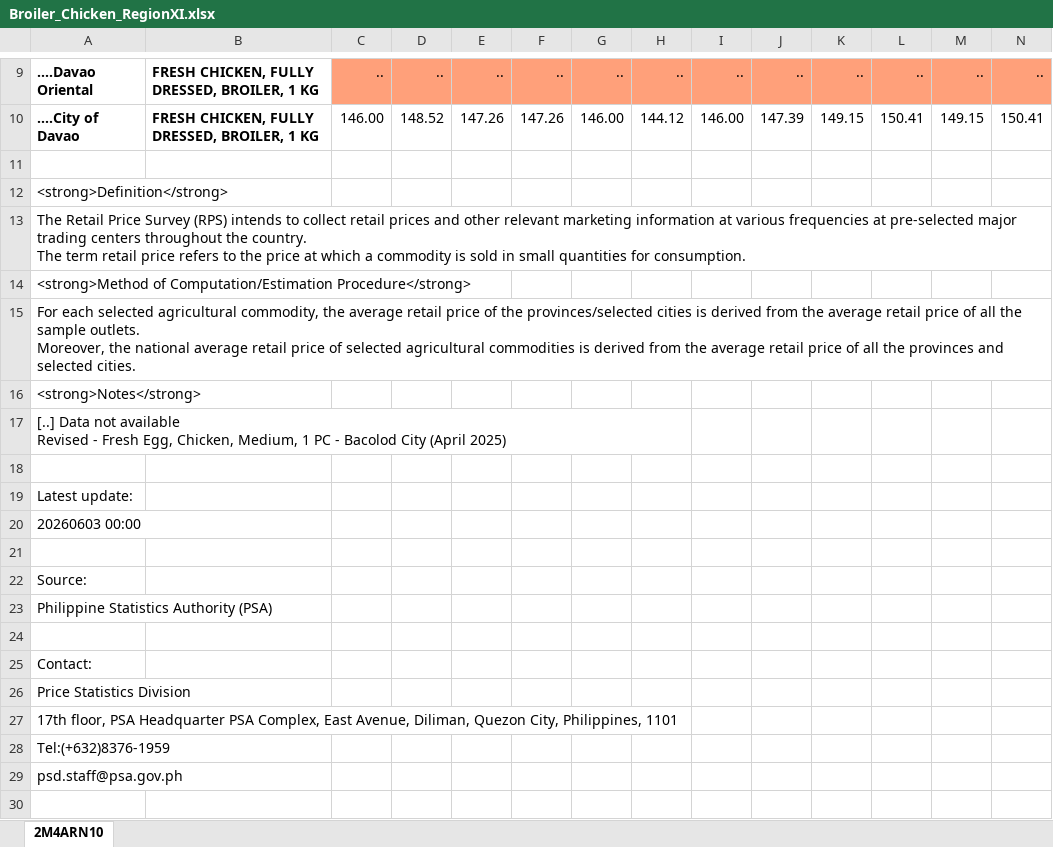
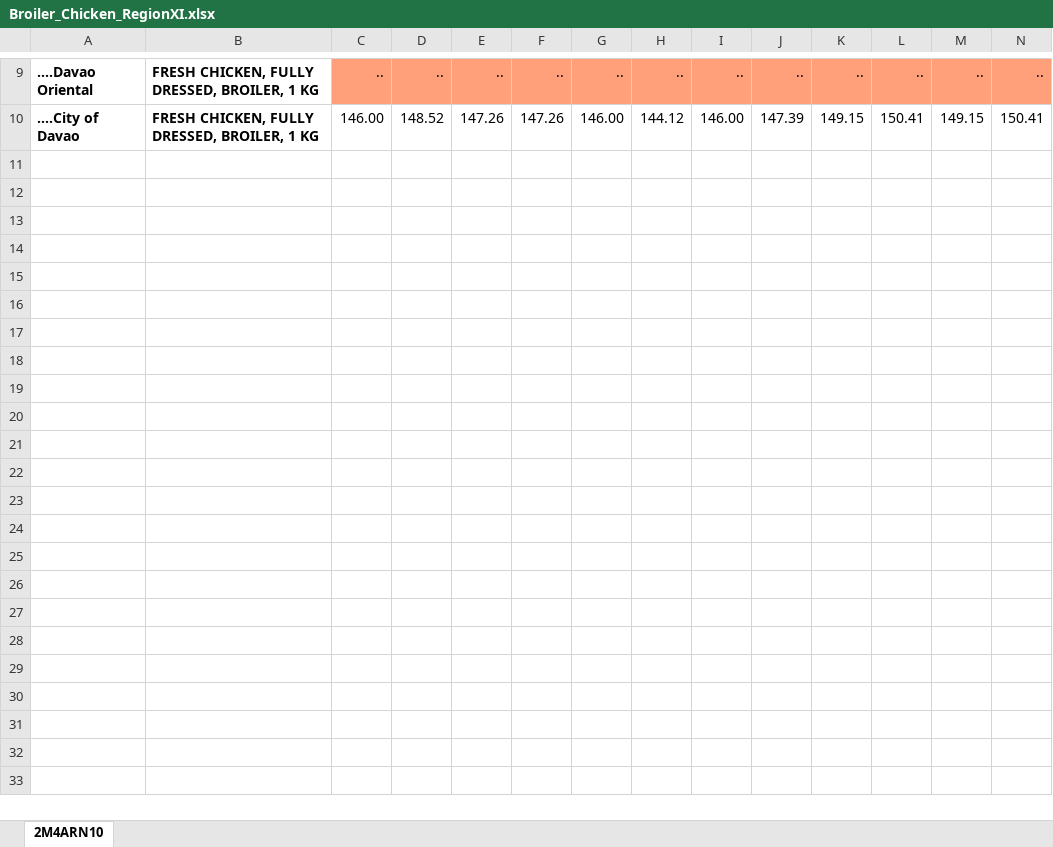
Before and after one commit to RexJezrilCabilar/Excel, an Excel workbook: Broiler_Chicken_RegionXI.xlsx, sheet 2M4ARN10, drawn as a sheet; only a part is shown, gaps mark what is left out; values as stored, in another font and other column widths than the file's, no borders; charts and pictures not drawn; rows hold the shown columns only; ↵ is a line break in a cell; the diff covers the shown part only; the diff names each change by its address in the sheet, - before the commit and + after, or states it on an @@ line.

Commit message:
Somehow conducted initial data preparation

```diff
--- a/Broiler_Chicken_RegionXI.xlsx (sheet 2M4ARN10)
+++ b/Broiler_Chicken_RegionXI.xlsx (sheet 2M4ARN10)
-row 11: (empty)
-row 12: <strong>Definition</strong>
-row 13: The Retail Price Survey (RPS) intends to collect retail prices and other relevant marketing information at various frequencies at pre-selected major trading centers throughout the country. ↵ The term retail price refers to the price at which a commodity is sold in small quantities for consumption.
-row 14: <strong>Method of Computation/Estimation Procedure</strong>
-row 15: For each selected agricultural commodity, the average retail price of the provinces/selected cities is derived from the average retail price of all the sample outlets. ↵ Moreover, the national average retail price of selected agricultural commodities is derived from the average retail price of all the provinces and selected cities.
-row 16: <strong>Notes</strong>
-row 17: [..] Data not available ↵ Revised - Fresh Egg, Chicken, Medium, 1 PC - Bacolod City (April 2025)
-row 18: (empty)
-row 19: Latest update:
-row 20: 20260603 00:00
-row 21: (empty)
-row 22: Source:
-row 23: Philippine Statistics Authority (PSA)
-row 24: (empty)
-row 25: Contact:
-row 26: Price Statistics Division
-row 27: 17th floor, PSA Headquarter PSA Complex, East Avenue, Diliman, Quezon City, Philippines, 1101
-row 28: Tel:(+632)8376-1959
-row 29: psd.staff@psa.gov.ph
-row 30: (empty)
```
Also changed, not shown: 14 removed rows and cell formats elsewhere in this sheet, charts or pictures.
